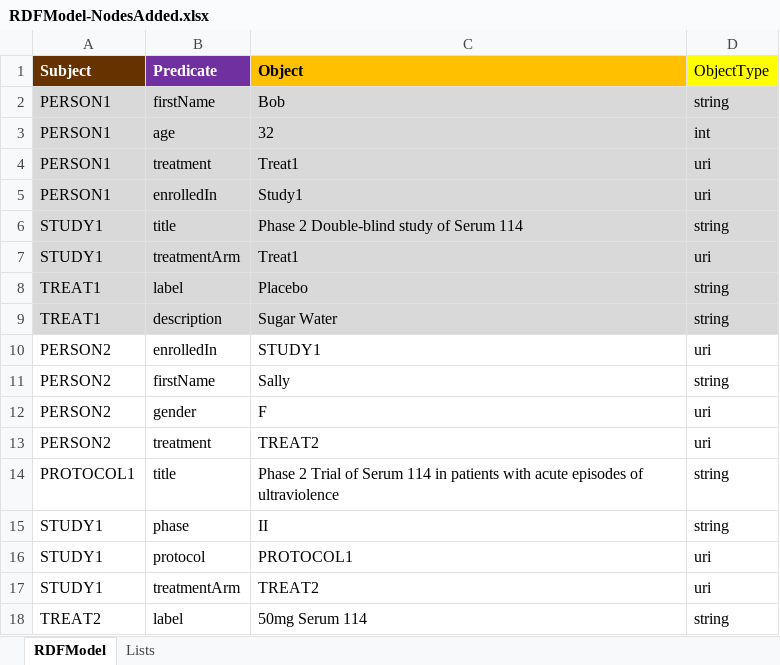
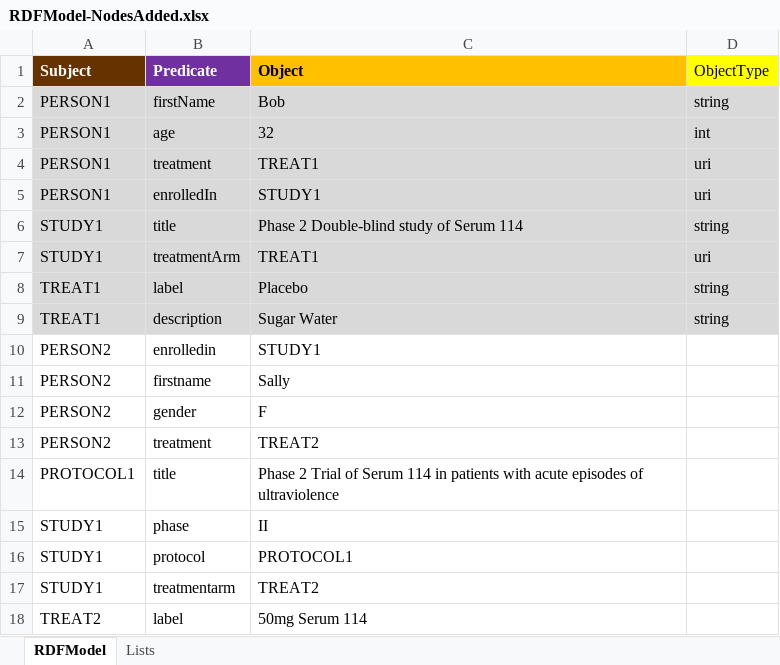
Before and after one commit to phuse-org/LinkedDataWorkshop, an Excel workbook: Annual2017-EU/data/extras/RDFModel-NodesAdded.xlsx, sheet RDFModel, drawn as a sheet; values as stored, in another font and other column widths than the file's, no borders; conditional formats not drawn; the diff names each change by its address in the sheet, - before the commit and + after, or states it on an @@ line.

```diff
--- a/Annual2017-EU/data/extras/RDFModel-NodesAdded.xlsx (sheet RDFModel)
+++ b/Annual2017-EU/data/extras/RDFModel-NodesAdded.xlsx (sheet RDFModel)
-C4 (Object): Treat1
+C4 (Object): TREAT1
-C5 (Object): Study1
+C5 (Object): STUDY1
-C7 (Object): Treat1
+C7 (Object): TREAT1
-B10 (Predicate): enrolledIn
+B10 (Predicate): enrolledin
-D10 (ObjectType): uri
+D10 (ObjectType): (empty)
-B11 (Predicate): firstName
+B11 (Predicate): firstname
-D11 (ObjectType): string
+D11 (ObjectType): (empty)
-D12:D13 (ObjectType): uri
+D12:D13 (ObjectType): (empty)
-D14:D15 (ObjectType): string
+D14:D15 (ObjectType): (empty)
-D16:D17 (ObjectType): uri
+D16:D17 (ObjectType): (empty)
-B17 (Predicate): treatmentArm
+B17 (Predicate): treatmentarm
-D18 (ObjectType): string
+D18 (ObjectType): (empty)
```
Also changed, not shown: Annual2017-EU/data/extras/Neo4jModel-NodesAdded.xlsx.
